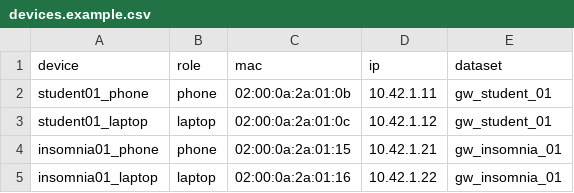
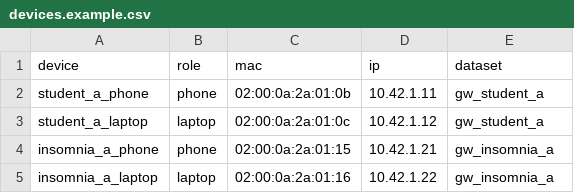
Before and after one commit to KarlaRuggaber/Can-My-Network-Tell-How-I-Feel-, a CSV file: app_pcap_to_dsm5/ingest/devices.example.csv, drawn as a sheet.

```diff
--- a/app_pcap_to_dsm5/ingest/devices.example.csv
+++ b/app_pcap_to_dsm5/ingest/devices.example.csv
@@ -1,5 +1,5 @@
 device,role,mac,ip,dataset
-student01_phone,phone,02:00:0a:2a:01:0b,10.42.1.11,gw_student_01
-student01_laptop,laptop,02:00:0a:2a:01:0c,10.42.1.12,gw_student_01
-insomnia01_phone,phone,02:00:0a:2a:01:15,10.42.1.21,gw_insomnia_01
-insomnia01_laptop,laptop,02:00:0a:2a:01:16,10.42.1.22,gw_insomnia_01
+student_a_phone,phone,02:00:0a:2a:01:0b,10.42.1.11,gw_student_a
+student_a_laptop,laptop,02:00:0a:2a:01:0c,10.42.1.12,gw_student_a
+insomnia_a_phone,phone,02:00:0a:2a:01:15,10.42.1.21,gw_insomnia_a
+insomnia_a_laptop,laptop,02:00:0a:2a:01:16,10.42.1.22,gw_insomnia_a
```
Also changed, not shown: 8 other files.
